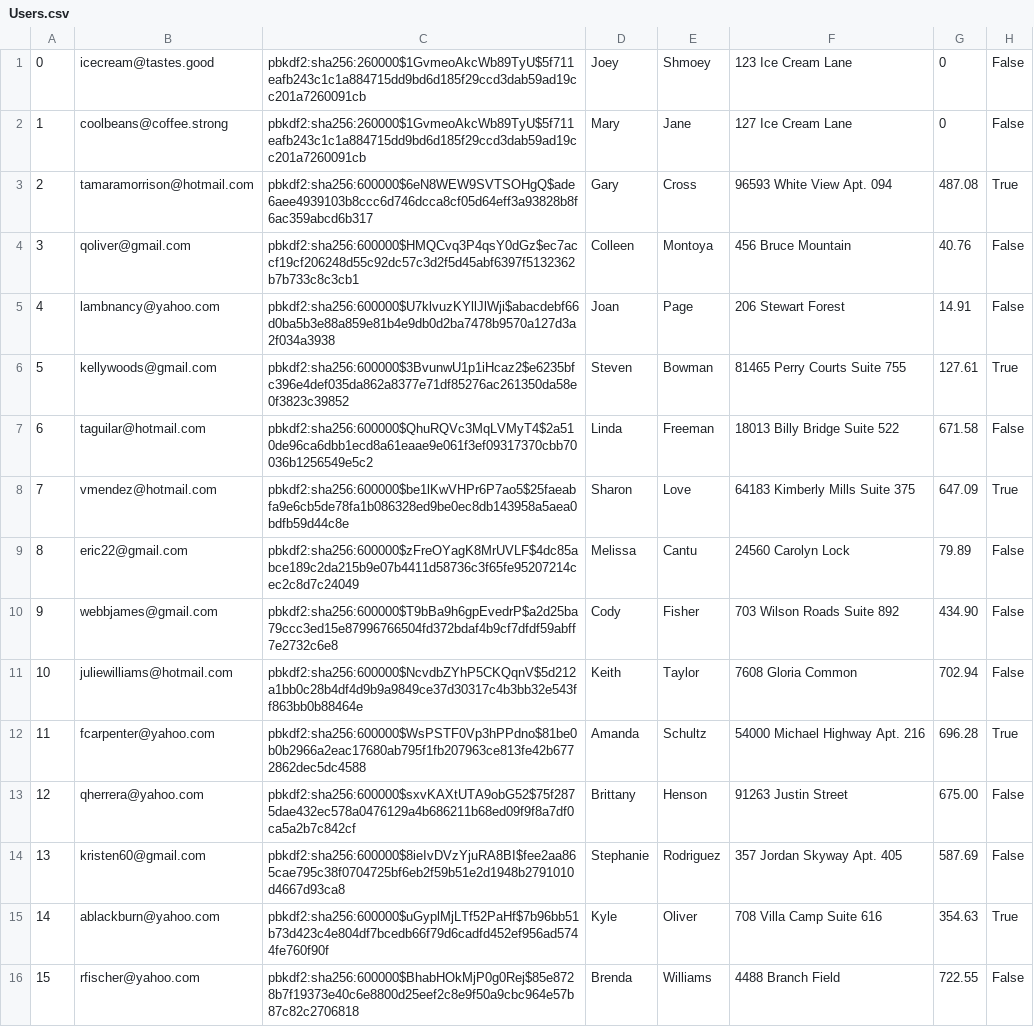
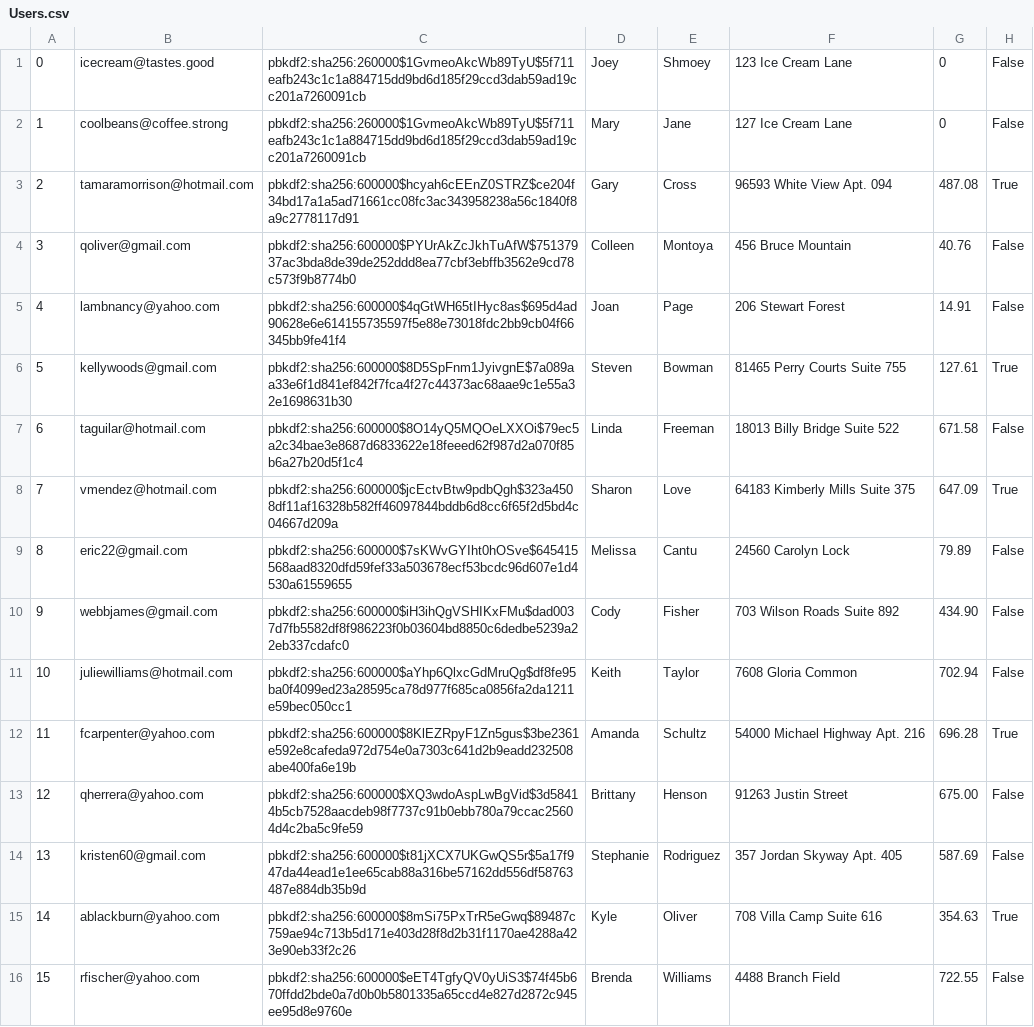
Before and after one commit to brian9chen/bear-essentials, a CSV file: db/customized/Users.csv, drawn as a sheet; only a part is shown; the diff covers the shown part only.

```diff
--- a/db/customized/Users.csv
+++ b/db/customized/Users.csv
@@ -2,15 +2,15 @@
 1,coolbeans@coffee.strong,pbkdf2:sha256:260000$1GvmeoAkcWb89TyU$5f711eafb243c1c1a884715dd9bd6d185f29ccd3dab59ad19cc201a7260091cb,Mary,Jane,127 Ice Cream Lane,0,False
-2,tamaramorrison@hotmail.com,pbkdf2:sha256:600000$6eN8WEW9SVTSOHgQ$ade6aee4939103b8ccc6d746dcca8cf05d64eff3a93828b8f6ac359abcd6b317,Gary,Cross,96593 White View Apt. 094,487.08,True
-3,qoliver@gmail.com,pbkdf2:sha256:600000$HMQCvq3P4qsY0dGz$ec7accf19cf206248d55c92dc57c3d2f5d45abf6397f5132362b7b733c8c3cb1,Colleen,Montoya,456 Bruce Mountain,40.76,False
-4,lambnancy@yahoo.com,pbkdf2:sha256:600000$U7klvuzKYllJlWji$abacdebf66d0ba5b3e88a859e81b4e9db0d2ba7478b9570a127d3a2f034a3938,Joan,Page,206 Stewart Forest,14.91,False
-5,kellywoods@gmail.com,pbkdf2:sha256:600000$3BvunwU1p1iHcaz2$e6235bfc396e4def035da862a8377e71df85276ac261350da58e0f3823c39852,Steven,Bowman,81465 Perry Courts Suite 755,127.61,True
-6,taguilar@hotmail.com,pbkdf2:sha256:600000$QhuRQVc3MqLVMyT4$2a510de96ca6dbb1ecd8a61eaae9e061f3ef09317370cbb70036b1256549e5c2,Linda,Freeman,18013 Billy Bridge Suite 522,671.58,False
-7,vmendez@hotmail.com,pbkdf2:sha256:600000$be1lKwVHPr6P7ao5$25faeabfa9e6cb5de78fa1b086328ed9be0ec8db143958a5aea0bdfb59d44c8e,Sharon,Love,64183 Kimberly Mills Suite 375,647.09,True
-8,eric22@gmail.com,pbkdf2:sha256:600000$zFreOYagK8MrUVLF$4dc85abce189c2da215b9e07b4411d58736c3f65fe95207214cec2c8d7c24049,Melissa,Cantu,24560 Carolyn Lock,79.89,False
-9,webbjames@gmail.com,pbkdf2:sha256:600000$T9bBa9h6gpEvedrP$a2d25ba79ccc3ed15e87996766504fd372bdaf4b9cf7dfdf59abff7e2732c6e8,Cody,Fisher,703 Wilson Roads Suite 892,434.90,False
-10,juliewilliams@hotmail.com,pbkdf2:sha256:600000$NcvdbZYhP5CKQqnV$5d212a1bb0c28b4df4d9b9a9849ce37d30317c4b3bb32e543ff863bb0b88464e,Keith,Taylor,7608 Gloria Common,702.94,False
-11,fcarpenter@yahoo.com,pbkdf2:sha256:600000$WsPSTF0Vp3hPPdno$81be0b0b2966a2eac17680ab795f1fb207963ce813fe42b6772862dec5dc4588,Amanda,Schultz,54000 Michael Highway Apt. 216,696.28,True
-12,qherrera@yahoo.com,pbkdf2:sha256:600000$sxvKAXtUTA9obG52$75f2875dae432ec578a0476129a4b686211b68ed09f9f8a7df0ca5a2b7c842cf,Brittany,Henson,91263 Justin Street,675.00,False
-13,kristen60@gmail.com,pbkdf2:sha256:600000$8ieIvDVzYjuRA8BI$fee2aa865cae795c38f0704725bf6eb2f59b51e2d1948b2791010d4667d93ca8,Stephanie,Rodriguez,357 Jordan Skyway Apt. 405,587.69,False
-14,ablackburn@yahoo.com,pbkdf2:sha256:600000$uGyplMjLTf52PaHf$7b96bb51b73d423c4e804df7bcedb66f79d6cadfd452ef956ad5744fe760f90f,Kyle,Oliver,708 Villa Camp Suite 616,354.63,True
-15,rfischer@yahoo.com,pbkdf2:sha256:600000$BhabHOkMjP0g0Rej$85e8728b7f19373e40c6e8800d25eef2c8e9f50a9cbc964e57b87c82c2706818,Brenda,Williams,4488 Branch Field,722.55,False
+2,tamaramorrison@hotmail.com,pbkdf2:sha256:600000$hcyah6cEEnZ0STRZ$ce204f34bd17a1a5ad71661cc08fc3ac343958238a56c1840f8a9c2778117d91,Gary,Cross,96593 White View Apt. 094,487.08,True
+3,qoliver@gmail.com,pbkdf2:sha256:600000$PYUrAkZcJkhTuAfW$75137937ac3bda8de39de252ddd8ea77cbf3ebffb3562e9cd78c573f9b8774b0,Colleen,Montoya,456 Bruce Mountain,40.76,False
+4,lambnancy@yahoo.com,pbkdf2:sha256:600000$4qGtWH65tIHyc8as$695d4ad90628e6e614155735597f5e88e73018fdc2bb9cb04f66345bb9fe41f4,Joan,Page,206 Stewart Forest,14.91,False
+5,kellywoods@gmail.com,pbkdf2:sha256:600000$8D5SpFnm1JyivgnE$7a089aa33e6f1d841ef842f7fca4f27c44373ac68aae9c1e55a32e1698631b30,Steven,Bowman,81465 Perry Courts Suite 755,127.61,True
+6,taguilar@hotmail.com,pbkdf2:sha256:600000$8O14yQ5MQOeLXXOi$79ec5a2c34bae3e8687d6833622e18feeed62f987d2a070f85b6a27b20d5f1c4,Linda,Freeman,18013 Billy Bridge Suite 522,671.58,False
+7,vmendez@hotmail.com,pbkdf2:sha256:600000$jcEctvBtw9pdbQgh$323a4508df11af16328b582ff46097844bddb6d8cc6f65f2d5bd4c04667d209a,Sharon,Love,64183 Kimberly Mills Suite 375,647.09,True
+8,eric22@gmail.com,pbkdf2:sha256:600000$7sKWvGYIht0hOSve$645415568aad8320dfd59fef33a503678ecf53bcdc96d607e1d4530a61559655,Melissa,Cantu,24560 Carolyn Lock,79.89,False
+9,webbjames@gmail.com,pbkdf2:sha256:600000$iH3ihQgVSHIKxFMu$dad0037d7fb5582df8f986223f0b03604bd8850c6dedbe5239a22eb337cdafc0,Cody,Fisher,703 Wilson Roads Suite 892,434.90,False
+10,juliewilliams@hotmail.com,pbkdf2:sha256:600000$aYhp6QlxcGdMruQg$df8fe95ba0f4099ed23a28595ca78d977f685ca0856fa2da1211e59bec050cc1,Keith,Taylor,7608 Gloria Common,702.94,False
+11,fcarpenter@yahoo.com,pbkdf2:sha256:600000$8KlEZRpyF1Zn5gus$3be2361e592e8cafeda972d754e0a7303c641d2b9eadd232508abe400fa6e19b,Amanda,Schultz,54000 Michael Highway Apt. 216,696.28,True
+12,qherrera@yahoo.com,pbkdf2:sha256:600000$XQ3wdoAspLwBgVid$3d58414b5cb7528aacdeb98f7737c91b0ebb780a79ccac25604d4c2ba5c9fe59,Brittany,Henson,91263 Justin Street,675.00,False
+13,kristen60@gmail.com,pbkdf2:sha256:600000$t81jXCX7UKGwQS5r$5a17f947da44ead1e1ee65cab88a316be57162dd556df58763487e884db35b9d,Stephanie,Rodriguez,357 Jordan Skyway Apt. 405,587.69,False
+14,ablackburn@yahoo.com,pbkdf2:sha256:600000$8mSi75PxTrR5eGwq$89487c759ae94c713b5d171e403d28f8d2b31f1170ae4288a423e90eb33f2c26,Kyle,Oliver,708 Villa Camp Suite 616,354.63,True
+15,rfischer@yahoo.com,pbkdf2:sha256:600000$eET4TgfyQV0yUiS3$74f45b670ffdd2bde0a7d0b0b5801335a65ccd4e827d2872c945ee95d8e9760e,Brenda,Williams,4488 Branch Field,722.55,False
```
Also changed, not shown: 84 edited cells elsewhere in this file, db/customized/CartItems.csv, db/customized/Reviews.csv, 1 other file.
